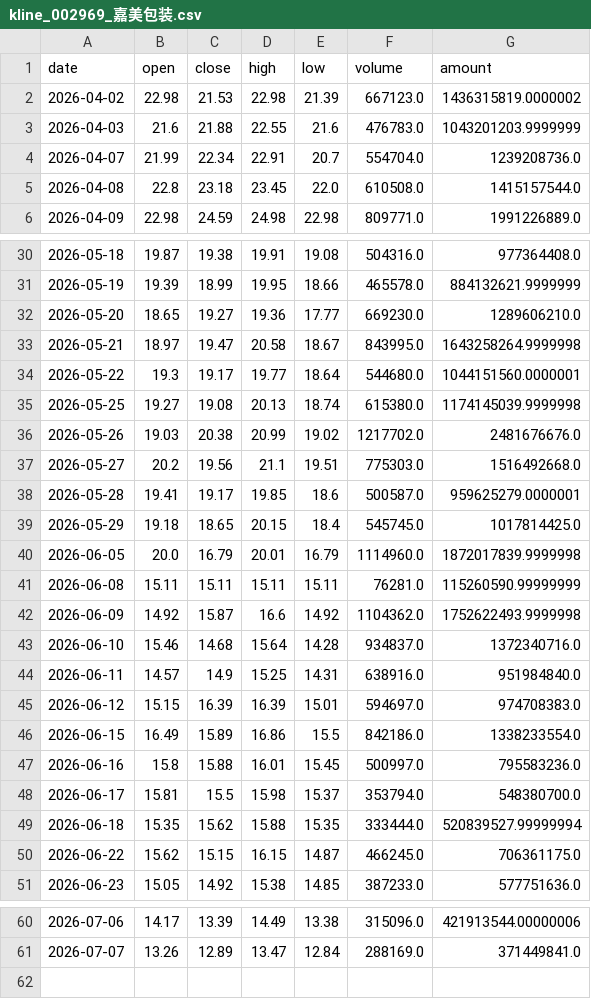
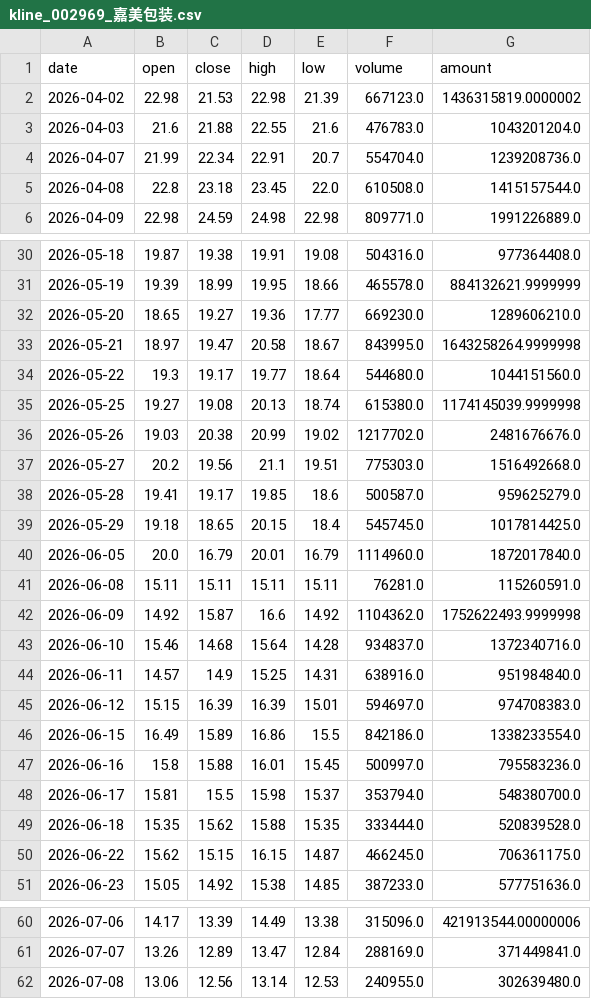
Before and after one commit to Dongjiaxiang02/stock-analyzer, a CSV file: docs/csv_archive/kline_002969_嘉美包装.csv, drawn as a sheet; only a part is shown, gaps mark what is left out.

```diff
--- a/docs/csv_archive/kline_002969_嘉美包装.csv
+++ b/docs/csv_archive/kline_002969_嘉美包装.csv
@@ -2,3 +2,3 @@
 2026-04-02,22.98,21.53,22.98,21.39,667123.0,1436315819.0000002
-2026-04-03,21.6,21.88,22.55,21.6,476783.0,1043201203.9999999
+2026-04-03,21.6,21.88,22.55,21.6,476783.0,1043201204.0
 2026-04-07,21.99,22.34,22.91,20.7,554704.0,1239208736.0
@@ -33,3 +33,3 @@
 2026-05-21,18.97,19.47,20.58,18.67,843995.0,1643258264.9999998
-2026-05-22,19.3,19.17,19.77,18.64,544680.0,1044151560.0000001
+2026-05-22,19.3,19.17,19.77,18.64,544680.0,1044151560.0
 2026-05-25,19.27,19.08,20.13,18.74,615380.0,1174145039.9999998
@@ -37,6 +37,6 @@
 2026-05-27,20.2,19.56,21.1,19.51,775303.0,1516492668.0
-2026-05-28,19.41,19.17,19.85,18.6,500587.0,959625279.0000001
+2026-05-28,19.41,19.17,19.85,18.6,500587.0,959625279.0
 2026-05-29,19.18,18.65,20.15,18.4,545745.0,1017814425.0
-2026-06-05,20.0,16.79,20.01,16.79,1114960.0,1872017839.9999998
-2026-06-08,15.11,15.11,15.11,15.11,76281.0,115260590.99999999
+2026-06-05,20.0,16.79,20.01,16.79,1114960.0,1872017840.0
+2026-06-08,15.11,15.11,15.11,15.11,76281.0,115260591.0
 2026-06-09,14.92,15.87,16.6,14.92,1104362.0,1752622493.9999998
@@ -48,3 +48,3 @@
 2026-06-17,15.81,15.5,15.98,15.37,353794.0,548380700.0
-2026-06-18,15.35,15.62,15.88,15.35,333444.0,520839527.99999994
+2026-06-18,15.35,15.62,15.88,15.35,333444.0,520839528.0
 2026-06-22,15.62,15.15,16.15,14.87,466245.0,706361175.0
@@ -61 +61,2 @@
 2026-07-07,13.26,12.89,13.47,12.84,288169.0,371449841.0
+2026-07-08,13.06,12.56,13.14,12.53,240955.0,302639480.0
```
Also changed, not shown: docs/csv_archive/kline_01810_小米集团-W.csv, docs/csv_archive/kline_603486_科沃斯.csv, 7 other files.
